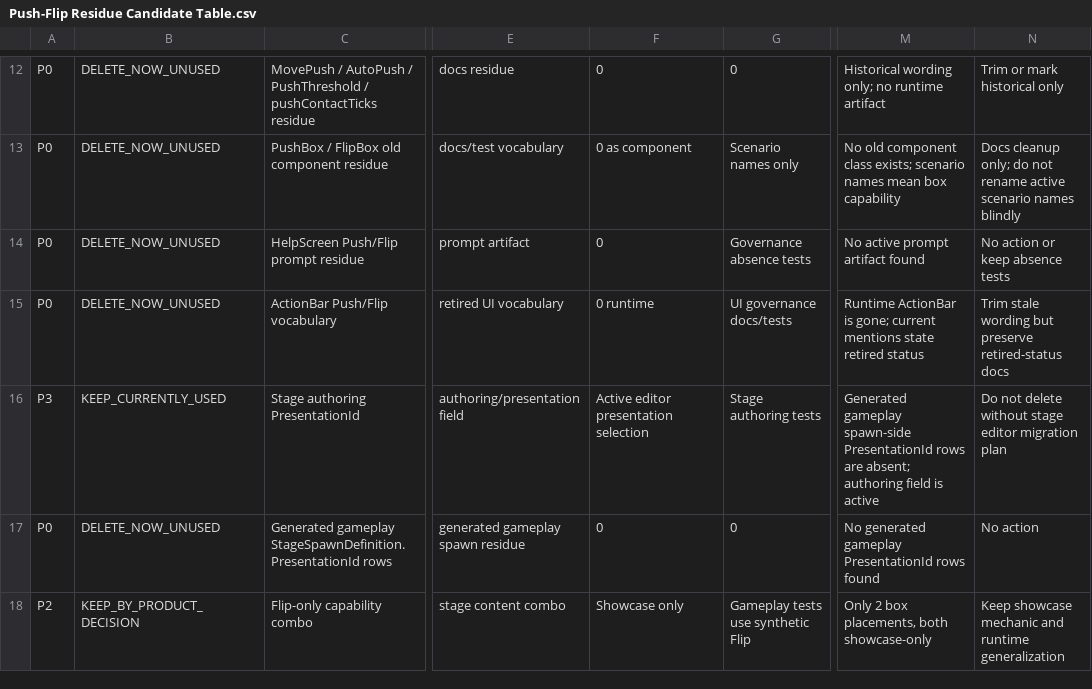
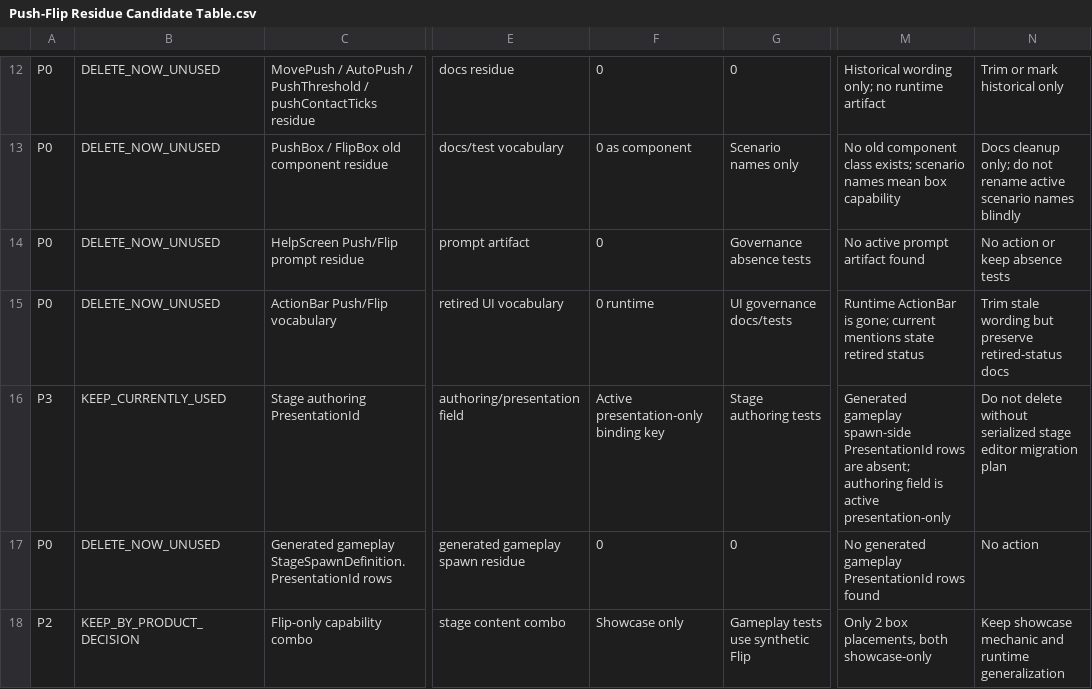
Before and after one commit to als79gur49/2026TeamProject_J2M, a CSV file: Docs/Architecture/PushFlipResidualAudit/Push-Flip Residue Candidate Table.csv, drawn as a sheet; only a part is shown, gaps mark what is left out; the diff names each change by its address in the sheet, - before the commit and + after, or states it on an @@ line.

Commit message:
test: Stage - retired companion guard vocabulary 명확화
- Reward/Progression/ClearEvaluation companion absence가 active missing module처럼 읽히지 않도록 authoring, UI, audit 문구를 retired/absent contract로 정리했다.

- StageResult/GameClear, MinimalStageCompletionReadModel, StageSessionTracker 경로가 reward residue가 아니라 active clear path임을 guard test 이름과 설명에 반영했다.

- PresentationId와 defaultStageId 관련 문구를 presentation-only binding key 및 removed fallback detector로 정리해 후속 Authoring Platform 설계가 retired domain을 다시 active module로 흡수하지 않도록 했다.

```diff
--- a/Docs/Architecture/PushFlipResidualAudit/Push-Flip Residue Candidate Table.csv
+++ b/Docs/Architecture/PushFlipResidualAudit/Push-Flip Residue Candidate Table.csv
-F16: Active editor presentation selection
+F16: Active presentation-only binding key
-M16: …is active
+M16: …is active presentation-only
-N16: …delete without stage editor…
+N16: …delete without serialized stage editor…
```
Also changed, not shown: 12 other files.
